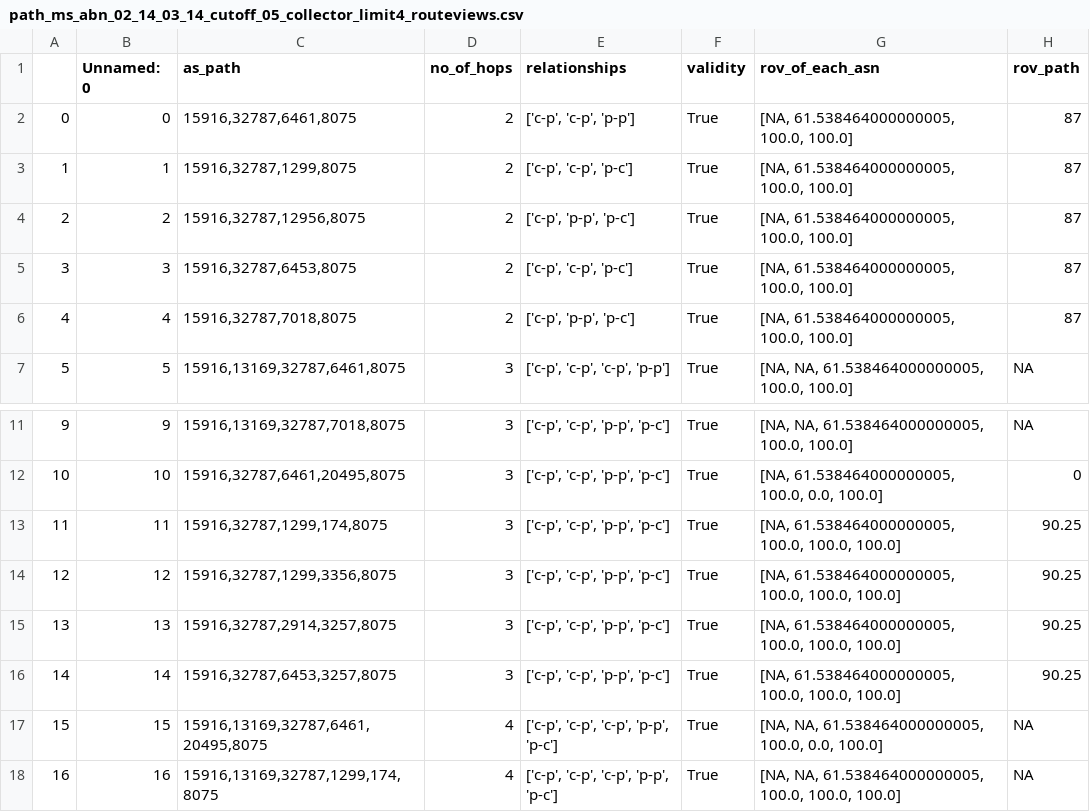
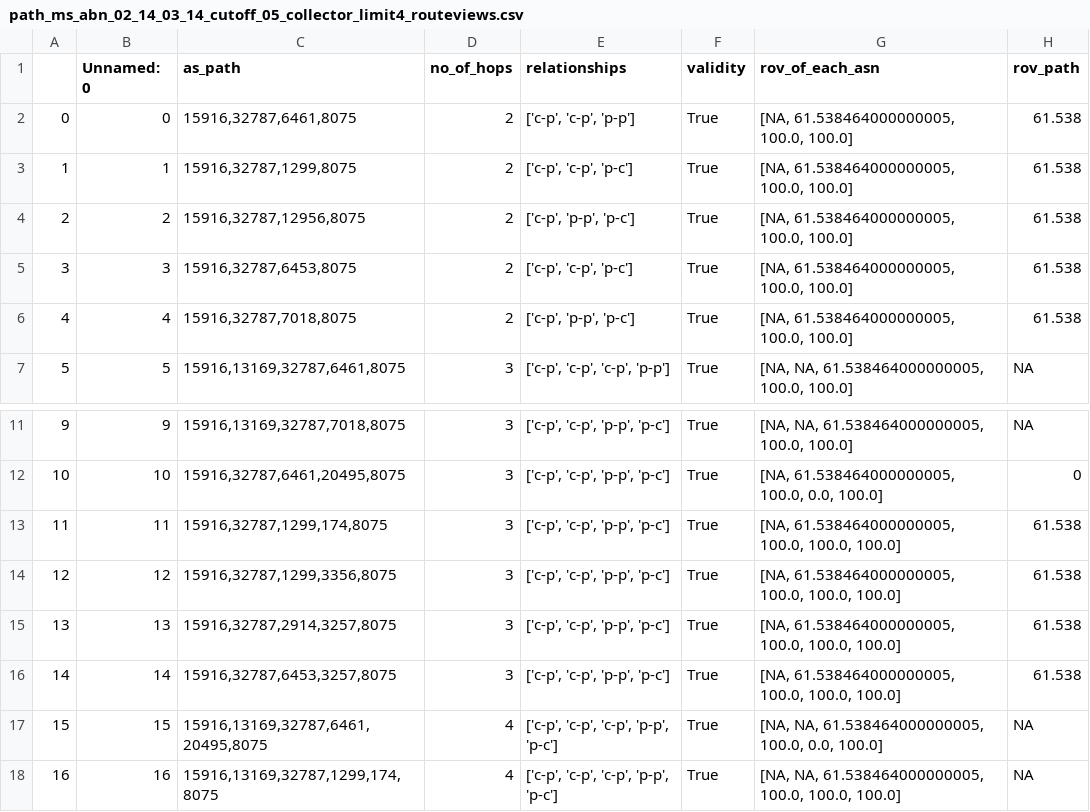
Before and after one commit to shyamkkhadka/anrw_path_security_insights, a CSV file: data/path_ms_abn_02_14_03_14_cutoff_05_collector_limit4_routeviews.csv, drawn as a sheet; only a part is shown, gaps mark what is left out.

```diff
--- a/data/path_ms_abn_02_14_03_14_cutoff_05_collector_limit4_routeviews.csv
+++ b/data/path_ms_abn_02_14_03_14_cutoff_05_collector_limit4_routeviews.csv
@@ -1,7 +1,7 @@
 ,Unnamed: 0,as_path,no_of_hops,relationships,validity,rov_of_each_asn,rov_path
-0,0,"15916,32787,6461,8075",2,"['c-p', 'c-p', 'p-p']",True,"[NA, 61.538464000000005, 100.0, 100.0]",87
-1,1,"15916,32787,1299,8075",2,"['c-p', 'c-p', 'p-c']",True,"[NA, 61.538464000000005, 100.0, 100.0]",87
-2,2,"15916,32787,12956,8075",2,"['c-p', 'p-p', 'p-c']",True,"[NA, 61.538464000000005, 100.0, 100.0]",87
-3,3,"15916,32787,6453,8075",2,"['c-p', 'c-p', 'p-c']",True,"[NA, 61.538464000000005, 100.0, 100.0]",87
-4,4,"15916,32787,7018,8075",2,"['c-p', 'p-p', 'p-c']",True,"[NA, 61.538464000000005, 100.0, 100.0]",87
+0,0,"15916,32787,6461,8075",2,"['c-p', 'c-p', 'p-p']",True,"[NA, 61.538464000000005, 100.0, 100.0]",61.538
+1,1,"15916,32787,1299,8075",2,"['c-p', 'c-p', 'p-c']",True,"[NA, 61.538464000000005, 100.0, 100.0]",61.538
+2,2,"15916,32787,12956,8075",2,"['c-p', 'p-p', 'p-c']",True,"[NA, 61.538464000000005, 100.0, 100.0]",61.538
+3,3,"15916,32787,6453,8075",2,"['c-p', 'c-p', 'p-c']",True,"[NA, 61.538464000000005, 100.0, 100.0]",61.538
+4,4,"15916,32787,7018,8075",2,"['c-p', 'p-p', 'p-c']",True,"[NA, 61.538464000000005, 100.0, 100.0]",61.538
 5,5,"15916,13169,32787,6461,8075",3,"['c-p', 'c-p', 'c-p', 'p-p']",True,"[NA, NA, 61.538464000000005, 100.0, 100.0]",NA
@@ -12,6 +12,6 @@
 10,10,"15916,32787,6461,20495,8075",3,"['c-p', 'c-p', 'p-p', 'p-c']",True,"[NA, 61.538464000000005, 100.0, 0.0, 100.0]",0
-11,11,"15916,32787,1299,174,8075",3,"['c-p', 'c-p', 'p-p', 'p-c']",True,"[NA, 61.538464000000005, 100.0, 100.0, 100.0]",90.25
-12,12,"15916,32787,1299,3356,8075",3,"['c-p', 'c-p', 'p-p', 'p-c']",True,"[NA, 61.538464000000005, 100.0, 100.0, 100.0]",90.25
-13,13,"15916,32787,2914,3257,8075",3,"['c-p', 'c-p', 'p-p', 'p-c']",True,"[NA, 61.538464000000005, 100.0, 100.0, 100.0]",90.25
-14,14,"15916,32787,6453,3257,8075",3,"['c-p', 'c-p', 'p-p', 'p-c']",True,"[NA, 61.538464000000005, 100.0, 100.0, 100.0]",90.25
+11,11,"15916,32787,1299,174,8075",3,"['c-p', 'c-p', 'p-p', 'p-c']",True,"[NA, 61.538464000000005, 100.0, 100.0, 100.0]",61.538
+12,12,"15916,32787,1299,3356,8075",3,"['c-p', 'c-p', 'p-p', 'p-c']",True,"[NA, 61.538464000000005, 100.0, 100.0, 100.0]",61.538
+13,13,"15916,32787,2914,3257,8075",3,"['c-p', 'c-p', 'p-p', 'p-c']",True,"[NA, 61.538464000000005, 100.0, 100.0, 100.0]",61.538
+14,14,"15916,32787,6453,3257,8075",3,"['c-p', 'c-p', 'p-p', 'p-c']",True,"[NA, 61.538464000000005, 100.0, 100.0, 100.0]",61.538
 15,15,"15916,13169,32787,6461,20495,8075",4,"['c-p', 'c-p', 'c-p', 'p-p', 'p-c']",True,"[NA, NA, 61.538464000000005, 100.0, 0.0, 100.0]",NA
```
Also changed, not shown: 2 other files.
